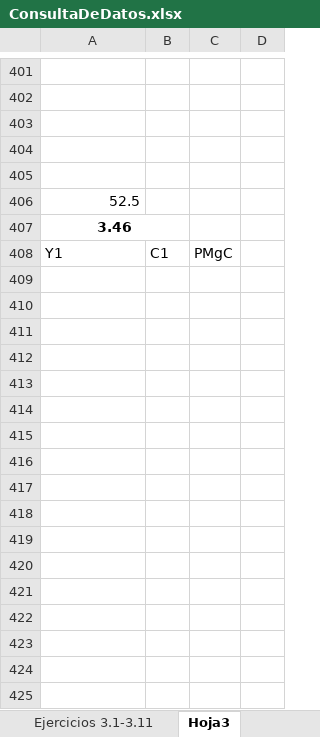
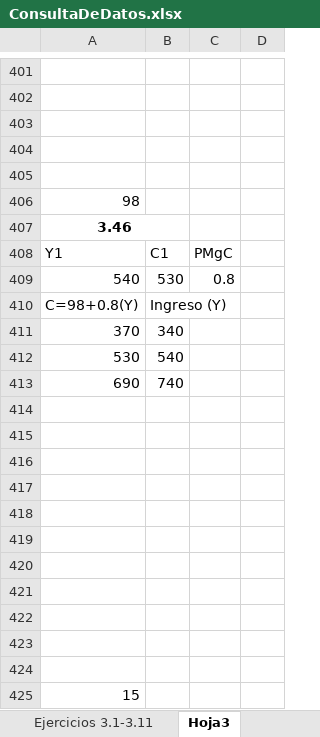
Before and after one commit to mi-angel/r2, an Excel workbook: ConsultaDeDatos.xlsx, sheet Hoja3, drawn as a sheet; only a part is shown, gaps mark what is left out; values as stored, in another font and other column widths than the file's, no borders; charts and pictures not drawn; the diff covers the shown part only; the diff names each change by its address in the sheet, - before the commit and + after, or states it on an @@ line.

```diff
--- a/ConsultaDeDatos.xlsx (sheet Hoja3)
+++ b/ConsultaDeDatos.xlsx (sheet Hoja3)
-A406: 52.5
+A406: 98
+row 409: 540 | 530 | 0.8
+row 410: C=98+0.8(Y) | Ingreso (Y)
+row 411: 370 | 340
+row 412: 530 | 540
+row 413: 690 | 740
+row 414: (empty)
+row 415: (empty)
+row 416: (empty)
+row 417: (empty)
+row 418: (empty)
+row 419: (empty)
+row 420: (empty)
+row 421: (empty)
+row 422: (empty)
+row 423: (empty)
+row 424: (empty)
+row 425: 15
```
Also changed, not shown: 21 added rows elsewhere in this sheet, charts or pictures, 1 other file.
